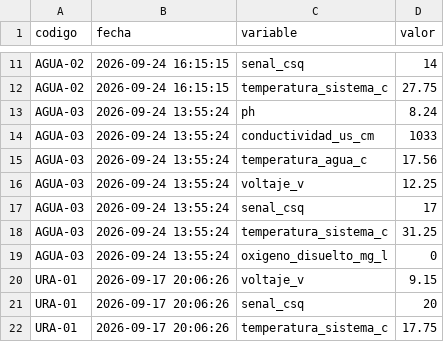
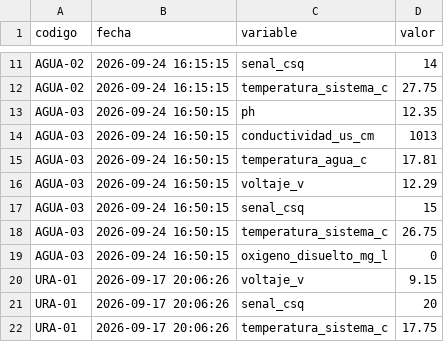
Before and after one commit to cmasudd/calidadAgua, a CSV file: data/latest.csv, drawn as a sheet; only a part is shown, gaps mark what is left out.

```diff
--- a/data/latest.csv
+++ b/data/latest.csv
@@ -12,9 +12,9 @@ AGUA-02,2026-09-24 16:15:15,senal_csq,14
 AGUA-02,2026-09-24 16:15:15,temperatura_sistema_c,27.75
-AGUA-03,2026-09-24 13:55:24,ph,8.24
-AGUA-03,2026-09-24 13:55:24,conductividad_us_cm,1033
-AGUA-03,2026-09-24 13:55:24,temperatura_agua_c,17.56
-AGUA-03,2026-09-24 13:55:24,voltaje_v,12.25
-AGUA-03,2026-09-24 13:55:24,senal_csq,17
-AGUA-03,2026-09-24 13:55:24,temperatura_sistema_c,31.25
-AGUA-03,2026-09-24 13:55:24,oxigeno_disuelto_mg_l,0
+AGUA-03,2026-09-24 16:50:15,ph,12.35
+AGUA-03,2026-09-24 16:50:15,conductividad_us_cm,1013
+AGUA-03,2026-09-24 16:50:15,temperatura_agua_c,17.81
+AGUA-03,2026-09-24 16:50:15,voltaje_v,12.29
+AGUA-03,2026-09-24 16:50:15,senal_csq,15
+AGUA-03,2026-09-24 16:50:15,temperatura_sistema_c,26.75
+AGUA-03,2026-09-24 16:50:15,oxigeno_disuelto_mg_l,0
 URA-01,2026-09-17 20:06:26,voltaje_v,9.15
```
Also changed, not shown: data/AGUA-03/2026-09-part-001.csv, 1 other file.
